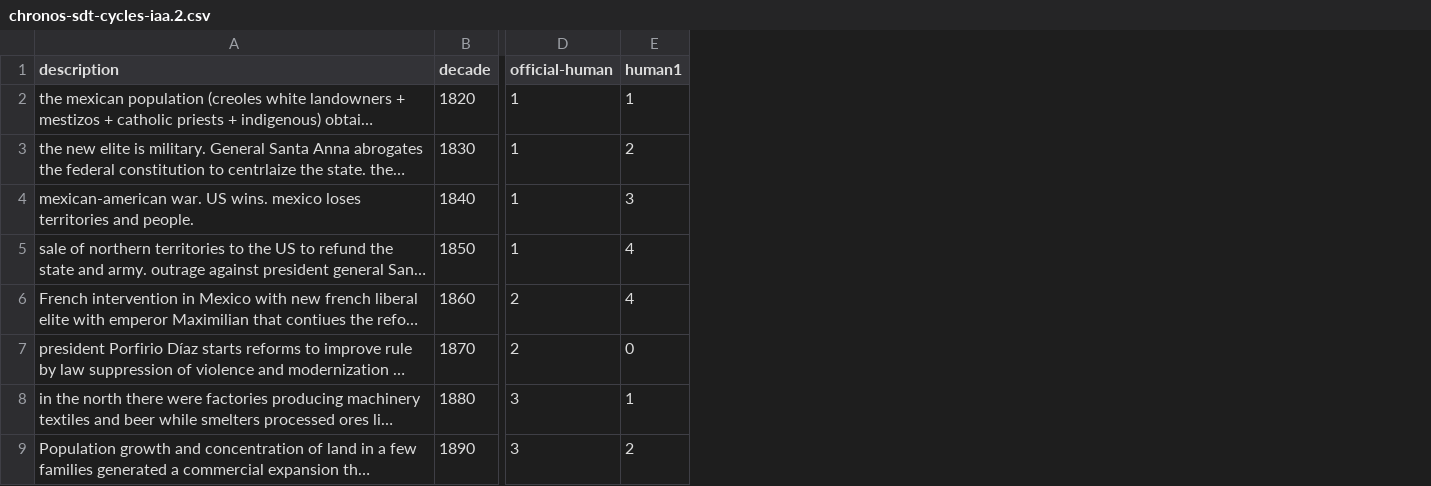
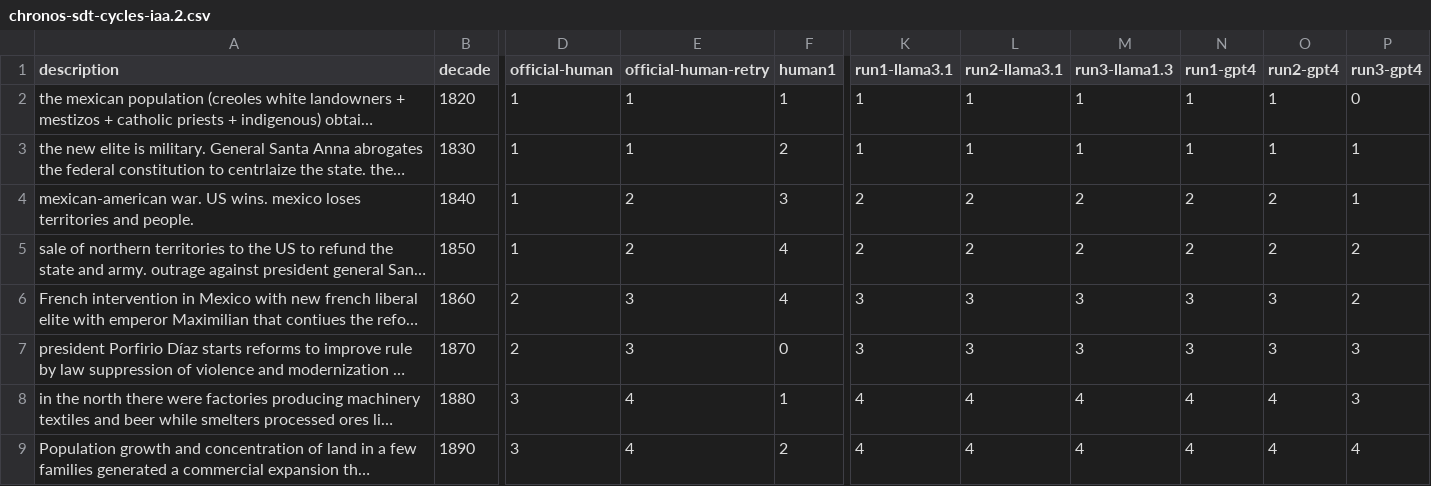
Before and after one commit to facells/fabio-celli-publications, a CSV file: docs/chronos-sdt-cycles-iaa.2.csv, drawn as a sheet; only a part is shown, gaps mark what is left out; long unchanged cells end in …; the diff names each change by its address in the sheet, - before the commit and + after, or states it on an @@ line.

Commit message:
Update chronos-sdt-cycles-iaa.2.csv

```diff
--- a/docs/chronos-sdt-cycles-iaa.2.csv
+++ b/docs/chronos-sdt-cycles-iaa.2.csv
+column E (official-human-retry), rows 2-9: 1 | 1 | 2 | 2 | 3 | 3 | 4 | 4
+column K (run1-llama3.1), rows 2-9: 1 | 1 | 2 | 2 | 3 | 3 | 4 | 4
+column L (run2-llama3.1), rows 2-9: 1 | 1 | 2 | 2 | 3 | 3 | 4 | 4
+column M (run3-llama1.3), rows 2-9: 1 | 1 | 2 | 2 | 3 | 3 | 4 | 4
+column N (run1-gpt4), rows 2-9: 1 | 1 | 2 | 2 | 3 | 3 | 4 | 4
+column O (run2-gpt4), rows 2-9: 1 | 1 | 2 | 2 | 3 | 3 | 4 | 4
+column P (run3-gpt4), rows 2-9: 0 | 1 | 1 | 2 | 2 | 3 | 3 | 4
```
